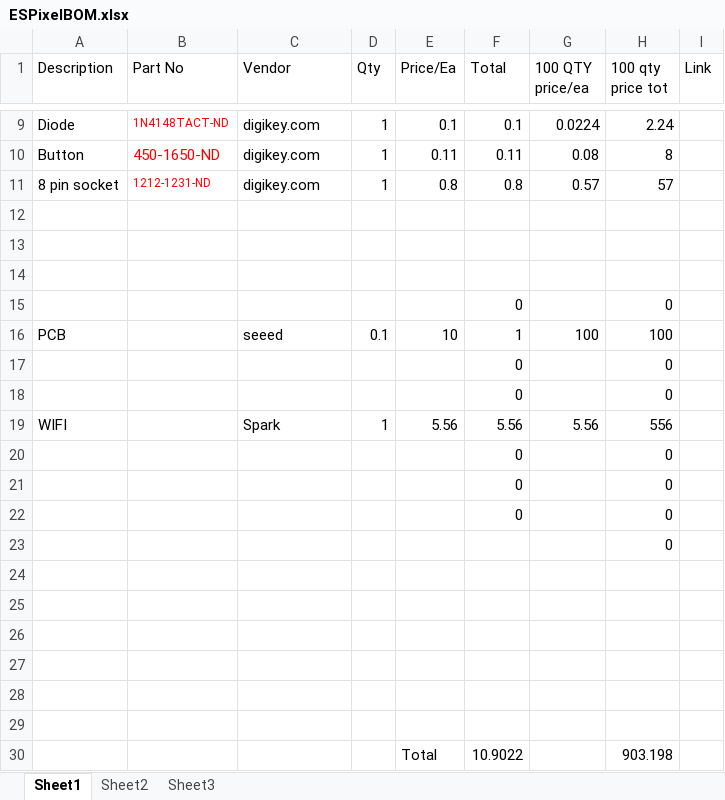
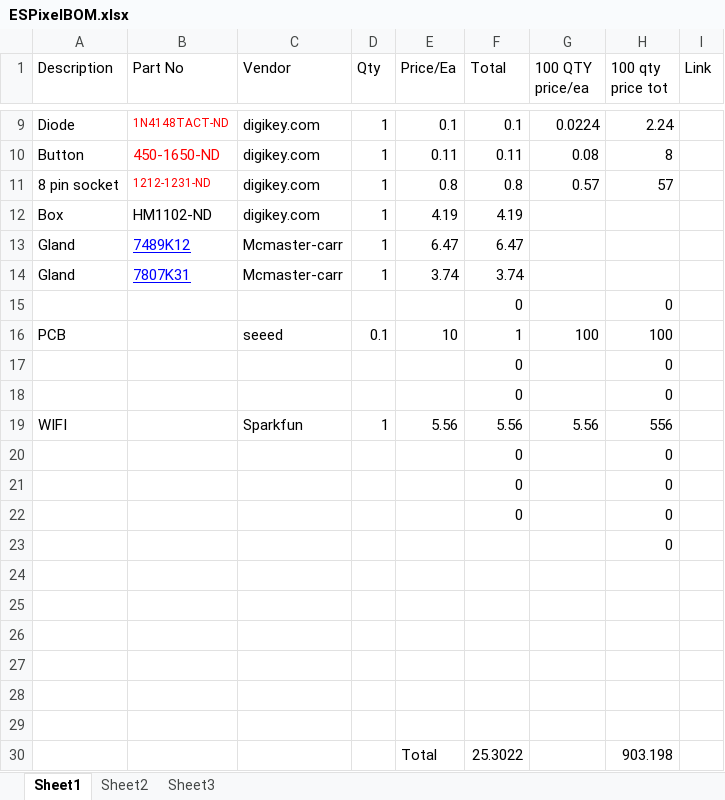
Before and after one commit to madsci1016/ESPixel, an Excel workbook: ESPixelBOM.xlsx, sheet Sheet1, drawn as a sheet; only a part is shown, gaps mark what is left out; values as stored, in another font and other column widths than the file's, no borders; the diff names each change by its address in the sheet, - before the commit and + after, or states it on an @@ line.

Commit message:
Updated ESPixel BOM with enclosure and glands

```diff
--- a/ESPixelBOM.xlsx (sheet Sheet1)
+++ b/ESPixelBOM.xlsx (sheet Sheet1)
-row 12: (empty)
+row 12: Box | HM1102-ND | digikey.com | 1 | 4.19 | 4.19
-row 13: (empty)
+row 13: Gland | 7489K12 | Mcmaster-carr | 1 | 6.47 | 6.47
-row 14: (empty)
+row 14: Gland | 7807K31 | Mcmaster-carr | 1 | 3.74 | 3.74
-C19 (Vendor): Spark
+C19 (Vendor): Sparkfun
-F30 (Total): 10.9022
+F30 (Total): 25.3022
```
